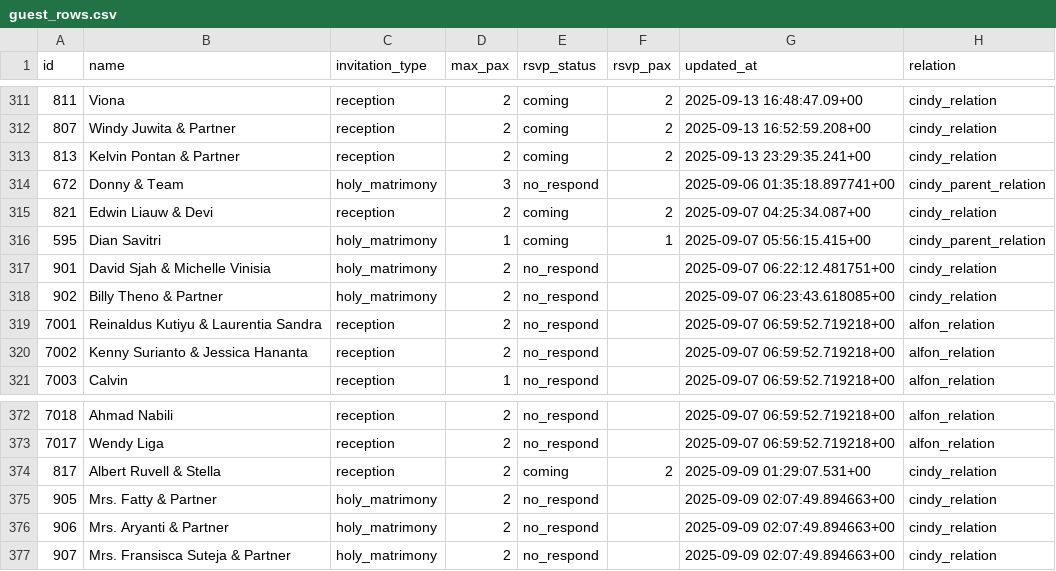
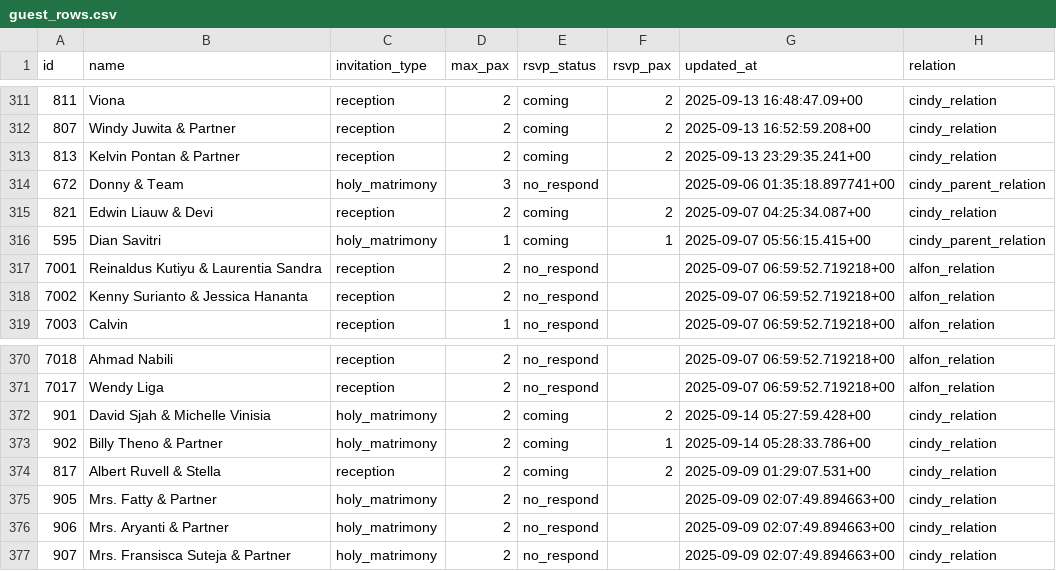
Before and after one commit to alfonski/wed-guest-helper, a CSV file: guest_rows.csv, drawn as a sheet; only a part is shown, gaps mark what is left out; removed rows and columns are numbered as before the commit, all else as after; the diff names each change by its address in the sheet, - before the commit and + after, or states it on an @@ line.

```diff
--- a/guest_rows.csv
+++ b/guest_rows.csv
-row 317: 901 | David Sjah & Michelle Vinisia | holy_matrimony | 2 | no_respond |  | 2025-09-07 06:22:12.481751+00 | cindy_relation
-row 318: 902 | Billy Theno & Partner | holy_matrimony | 2 | no_respond |  | 2025-09-07 06:23:43.618085+00 | cindy_relation
+row 372: 901 | David Sjah & Michelle Vinisia | holy_matrimony | 2 | coming | 2 | 2025-09-14 05:27:59.428+00 | cindy_relation
+row 373: 902 | Billy Theno & Partner | holy_matrimony | 2 | coming | 1 | 2025-09-14 05:28:33.786+00 | cindy_relation
```
